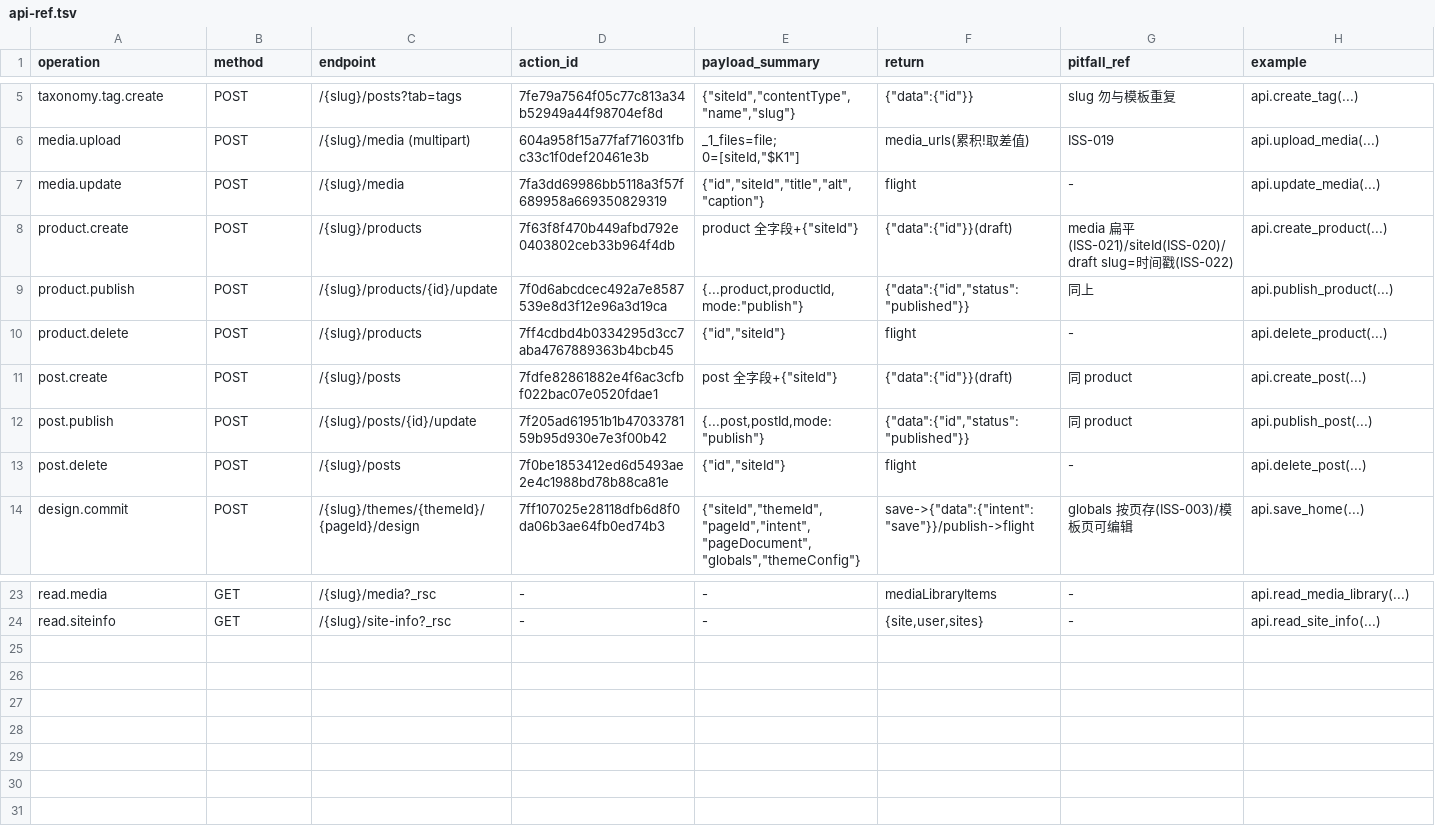
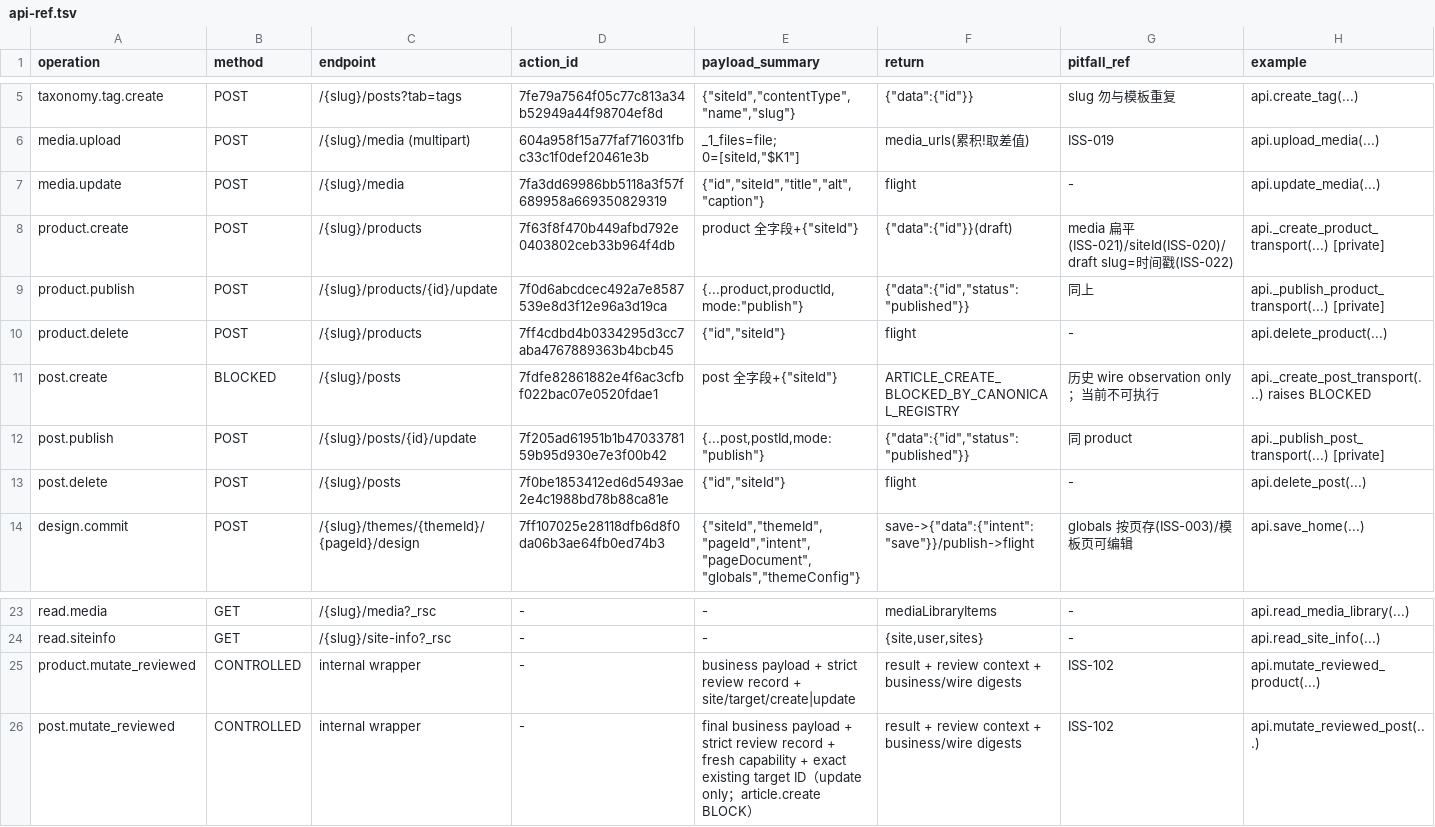
Before and after one commit to tony-apan/b2b-export-ai-workbench-source, a TSV file: sub-libraries/website-content-ops/TOOLS/interface-kit/api/api-ref.tsv, drawn as a sheet; only a part is shown, gaps mark what is left out.

```diff
--- a/sub-libraries/website-content-ops/TOOLS/interface-kit/api/api-ref.tsv
+++ b/sub-libraries/website-content-ops/TOOLS/interface-kit/api/api-ref.tsv
@@ -7,7 +7,7 @@ media.upload	POST	/{slug}/media (multipart)	604a958f15a77faf716031fbc33c1f0def20
 media.update	POST	/{slug}/media	7fa3dd69986bb5118a3f57f689958a669350829319	{"id","siteId","title","alt","caption"}	flight	-	api.update_media(...)
-product.create	POST	/{slug}/products	7f63f8f470b449afbd792e0403802ceb33b964f4db	product 全字段+{"siteId"}	{"data":{"id"}}(draft)	media 扁平(ISS-021)/siteId(ISS-020)/draft slug=时间戳(ISS-022)	api.create_product(...)
-product.publish	POST	/{slug}/products/{id}/update	7f0d6abcdcec492a7e8587539e8d3f12e96a3d19ca	{...product,productId,mode:"publish"}	{"data":{"id","status":"published"}}	同上	api.publish_product(...)
+product.create	POST	/{slug}/products	7f63f8f470b449afbd792e0403802ceb33b964f4db	product 全字段+{"siteId"}	{"data":{"id"}}(draft)	media 扁平(ISS-021)/siteId(ISS-020)/draft slug=时间戳(ISS-022)	api._create_product_transport(...) [private]
+product.publish	POST	/{slug}/products/{id}/update	7f0d6abcdcec492a7e8587539e8d3f12e96a3d19ca	{...product,productId,mode:"publish"}	{"data":{"id","status":"published"}}	同上	api._publish_product_transport(...) [private]
 product.delete	POST	/{slug}/products	7ff4cdbd4b0334295d3cc7aba4767889363b4bcb45	{"id","siteId"}	flight	-	api.delete_product(...)
-post.create	POST	/{slug}/posts	7fdfe82861882e4f6ac3cfbf022bac07e0520fdae1	post 全字段+{"siteId"}	{"data":{"id"}}(draft)	同 product	api.create_post(...)
-post.publish	POST	/{slug}/posts/{id}/update	7f205ad61951b1b4703378159b95d930e7e3f00b42	{...post,postId,mode:"publish"}	{"data":{"id","status":"published"}}	同 product	api.publish_post(...)
+post.create	BLOCKED	/{slug}/posts	7fdfe82861882e4f6ac3cfbf022bac07e0520fdae1	post 全字段+{"siteId"}	ARTICLE_CREATE_BLOCKED_BY_CANONICAL_REGISTRY	历史 wire observation only；当前不可执行	api._create_post_transport(...) raises BLOCKED
+post.publish	POST	/{slug}/posts/{id}/update	7f205ad61951b1b4703378159b95d930e7e3f00b42	{...post,postId,mode:"publish"}	{"data":{"id","status":"published"}}	同 product	api._publish_post_transport(...) [private]
 post.delete	POST	/{slug}/posts	7f0be1853412ed6d5493ae2e4c1988bd78b88ca81e	{"id","siteId"}	flight	-	api.delete_post(...)
@@ -24 +24,3 @@ read.media	GET	/{slug}/media?_rsc	-	-	mediaLibraryItems	-	api.read_media_library
 read.siteinfo	GET	/{slug}/site-info?_rsc	-	-	{site,user,sites}	-	api.read_site_info(...)
+product.mutate_reviewed	CONTROLLED	internal wrapper	-	business payload + strict review record + site/target/create|update	result + review context + business/wire digests	ISS-102	api.mutate_reviewed_product(...)
+post.mutate_reviewed	CONTROLLED	internal wrapper	-	final business payload + strict review record + fresh capability + exact existing target ID（update only；article.create BLOCK）	result + review context + business/wire digests	ISS-102	api.mutate_reviewed_post(...)
```
Also changed, not shown: sub-libraries/website-content-ops/TOOLS/interface-kit/index/doc-registry.tsv, sub-libraries/website-content-ops/TOOLS/interface-kit/index/issues.tsv, 30 other files.
